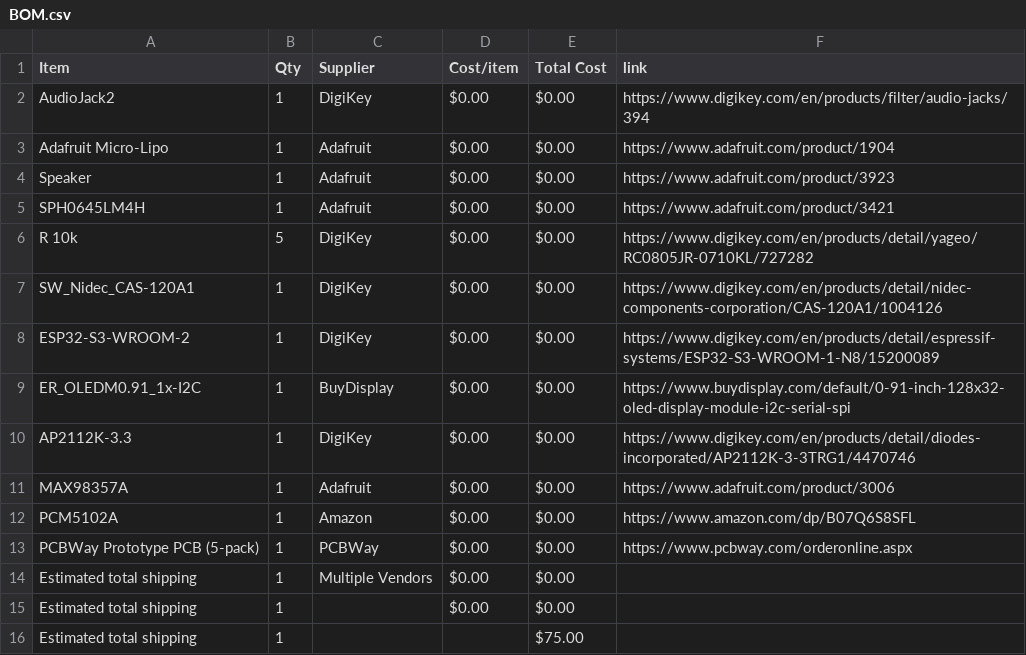
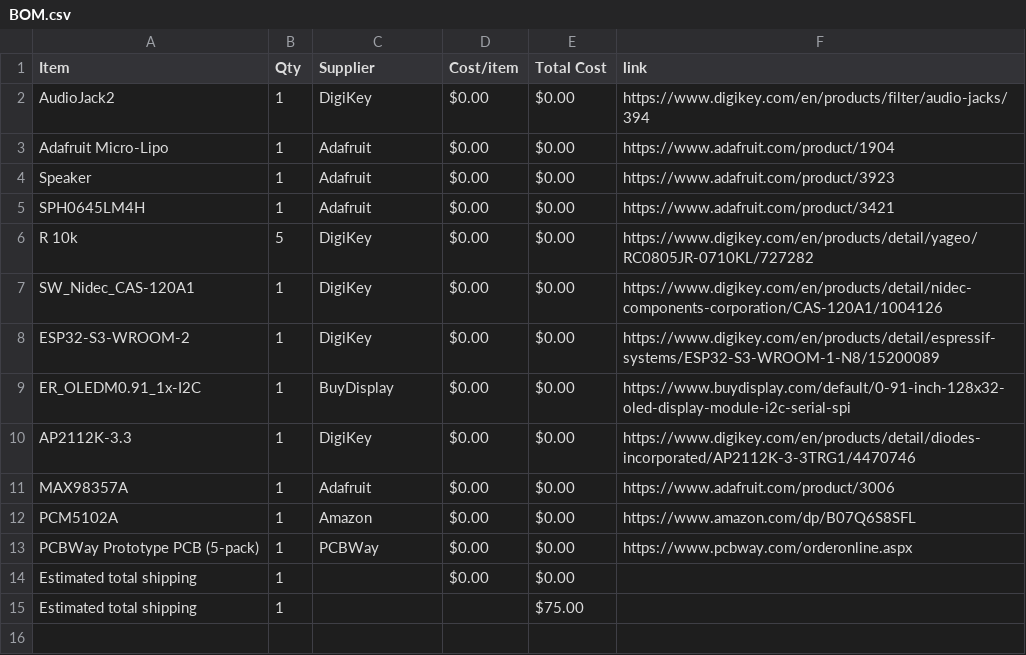
Before and after one commit to CODER-MAN12/Live-translating-device, a CSV file: BOM.csv, drawn as a sheet; the diff names each change by its address in the sheet, - before the commit and + after, or states it on an @@ line.

Commit message:
Sync Live language Translater from Half Life

```diff
--- a/BOM.csv
+++ b/BOM.csv
-row 14: Estimated total shipping | 1 | Multiple Vendors | $0.00 | $0.00
```
